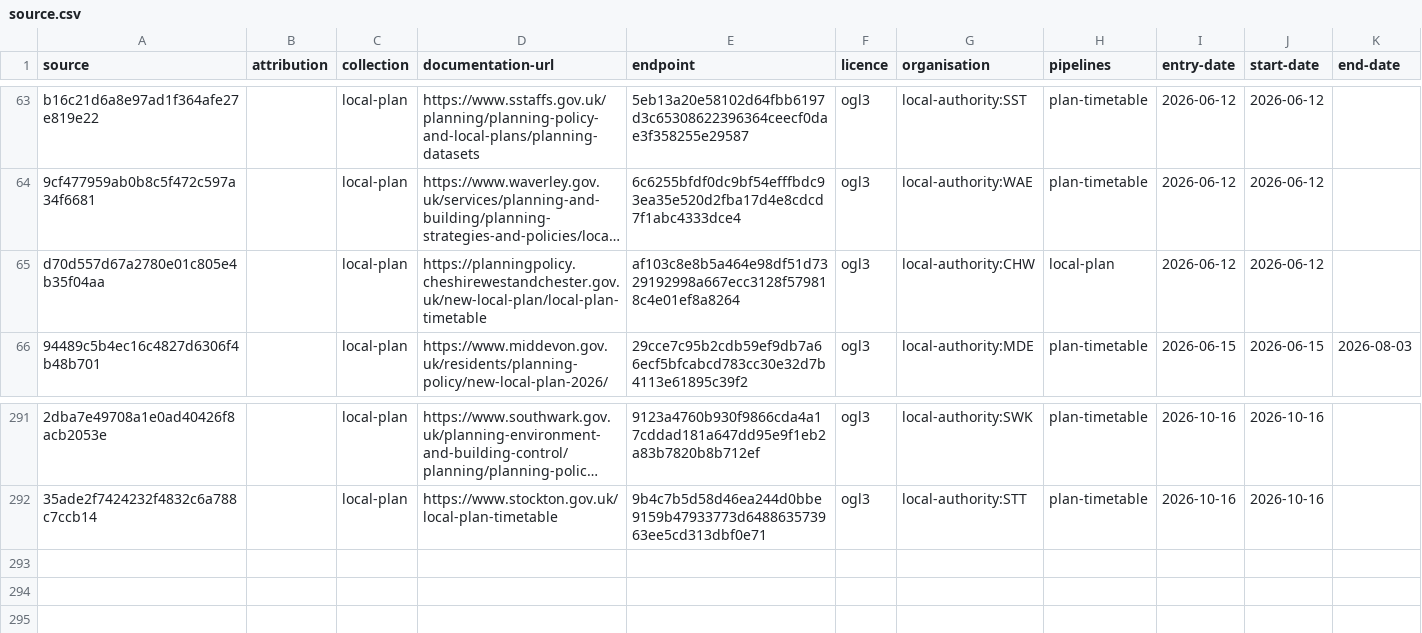
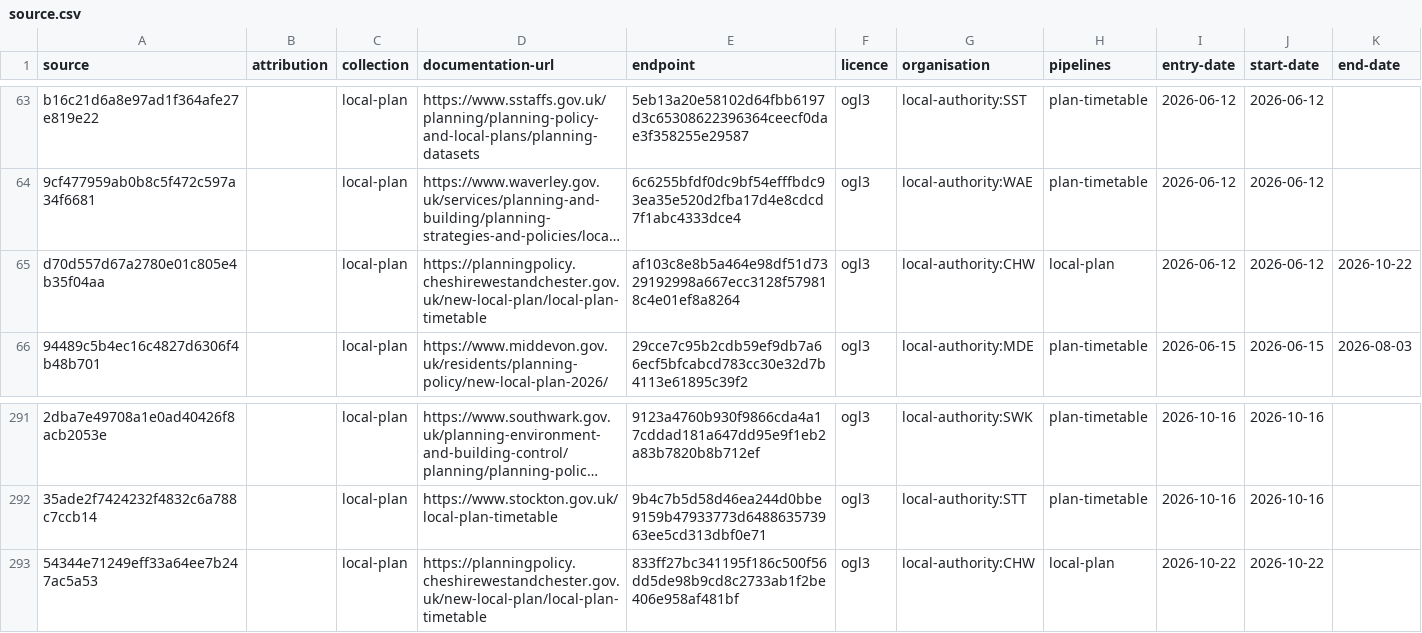
Before and after one commit to digital-land/config, a CSV file: collection/local-plan/source.csv, drawn as a sheet; only a part is shown, gaps mark what is left out; long unchanged cells end in …; the diff names each change by its address in the sheet, - before the commit and + after, or states it on an @@ line.

Commit message:
add local-plan local-authority:CHW Vid-Jaokar

```diff
--- a/collection/local-plan/source.csv
+++ b/collection/local-plan/source.csv
-K65 (end-date): (empty)
+K65 (end-date): 2026-10-22
+row 293: 54344e71249eff33a64ee7b247ac5a53 |  | local-plan | https://planningpolicy.cheshirewestandchester.gov.uk/new-local-plan/local-plan-timetable | 833ff27bc341195f186c500f56dd5de98b9cd8c2733ab1f2be406e958af481bf | ogl3 | local-authority:CHW | local-plan | 2026-10-22 | 2026-10-22
```
Also changed, not shown: collection/local-plan/endpoint.csv.
